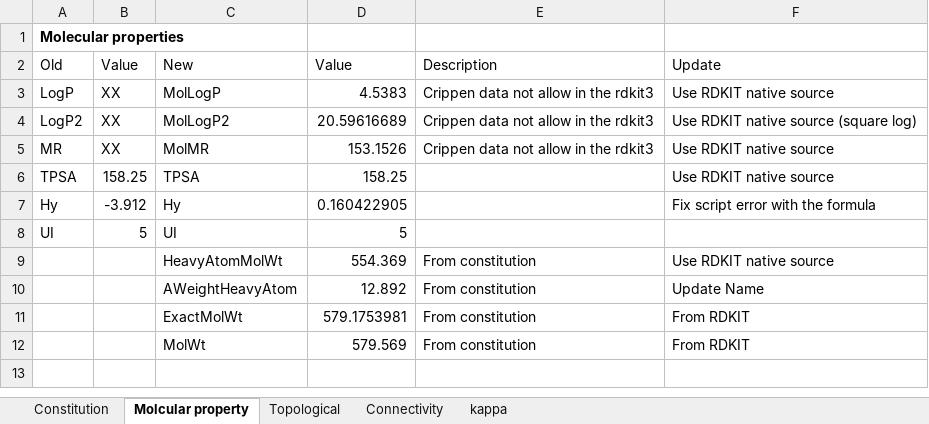
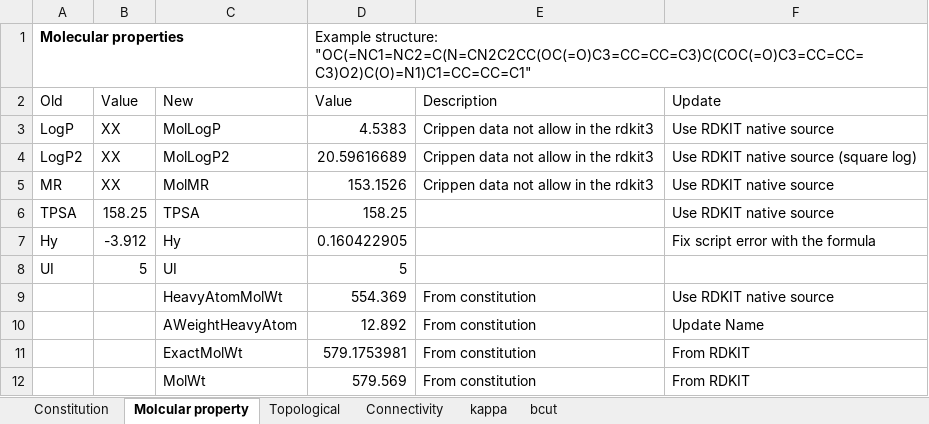
Before and after one commit to ABorrel/CompDESC, an Excel workbook: doc/list_descriptor.xlsx, sheet Molcular property, drawn as a sheet; values as stored, in another font and other column widths than the file's, no borders; the diff names each change by its address in the sheet, - before the commit and + after, or states it on an @@ line.

```diff
--- a/doc/list_descriptor.xlsx (sheet Molcular property)
+++ b/doc/list_descriptor.xlsx (sheet Molcular property)
+sheet tab: bcut
-D1 (Value): (empty)
+D1 (Value): Example structure: "OC(=NC1=NC2=C(N=CN2C2CC(OC(=O)C3=CC=CC=C3)C(COC(=O)C3=CC=CC=C3)O2)C(O)=N1)C1=CC=CC=C1"
```
Also changed, not shown: sheet kappa, sheet Topological, sheet Connectivity, sheet Constitution, 6 other files.
